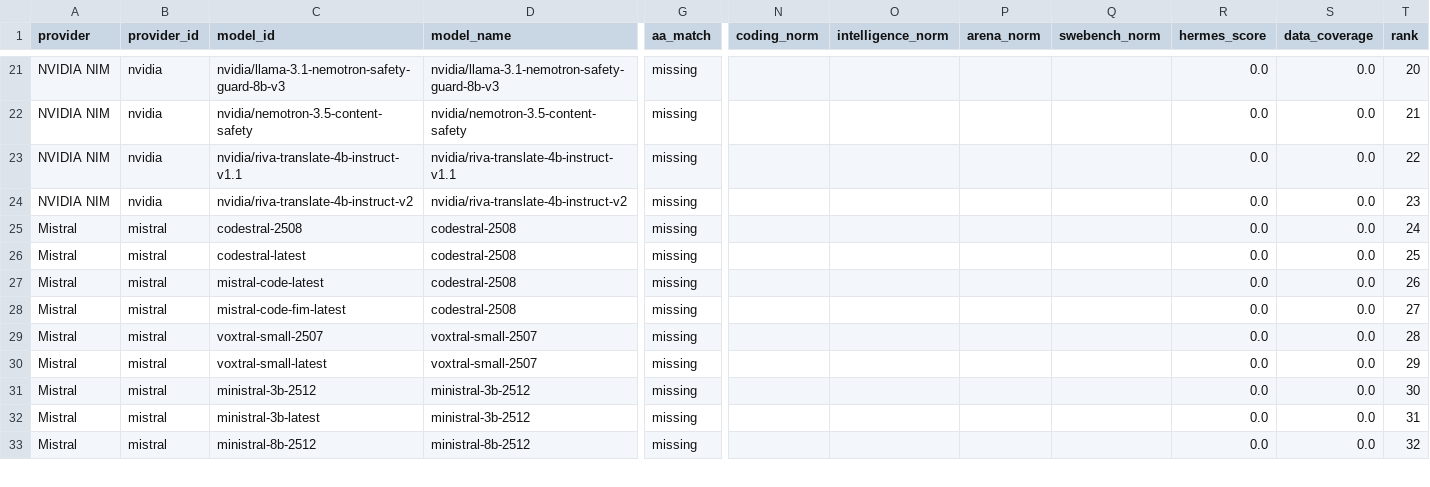
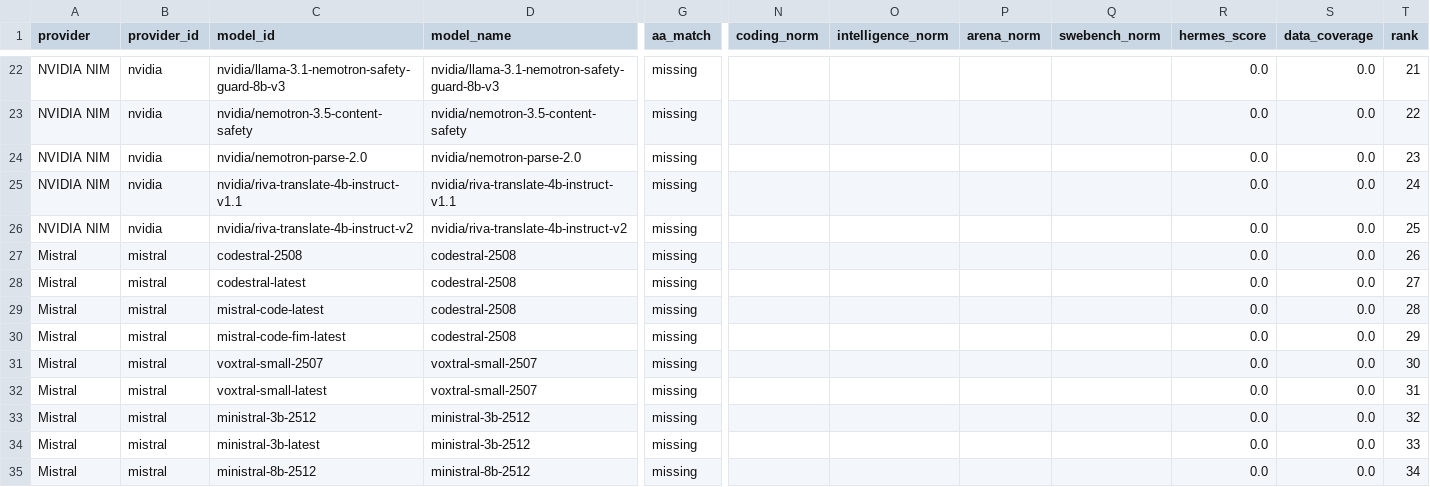
Before and after one commit to krishnak2c/llm-availability-dashboard, a CSV file: docs/availability/rankings.csv, drawn as a sheet; only a part is shown, gaps mark what is left out; addresses are those after the commit; rows hold the shown columns only; the diff covers the shown part only; the diff names each change by its address in the sheet, - before the commit and + after, or states it on an @@ line.

```diff
--- a/docs/availability/rankings.csv
+++ b/docs/availability/rankings.csv
-T22 (rank): 20
+T22 (rank): 21
-T23 (rank): 21
+T23 (rank): 22
+row 24: NVIDIA NIM | nvidia | nvidia/nemotron-parse-2.0 | nvidia/nemotron-parse-2.0 | missing |  |  |  |  | 0.0 | 0.0 | 23
-T25 (rank): 22
+T25 (rank): 24
-T26 (rank): 23
+T26 (rank): 25
-T27 (rank): 24
+T27 (rank): 26
-T28 (rank): 25
+T28 (rank): 27
-T29 (rank): 26
+T29 (rank): 28
-T30 (rank): 27
+T30 (rank): 29
-T31 (rank): 28
+T31 (rank): 30
-T32 (rank): 29
+T32 (rank): 31
-T33 (rank): 30
+T33 (rank): 32
-T34 (rank): 31
+T34 (rank): 33
-T35 (rank): 32
+T35 (rank): 34
```
Also changed, not shown: 2 added rows, 1 removed row and 95 edited cells elsewhere in this file, 25 other files.
